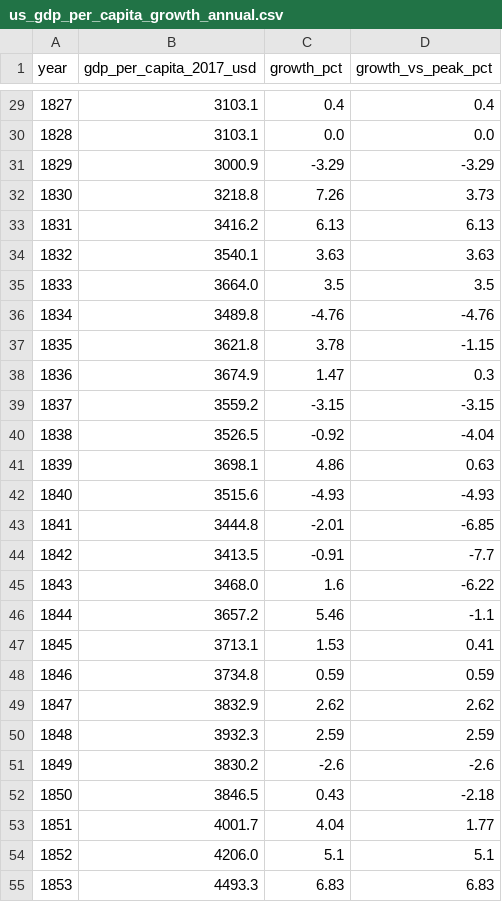
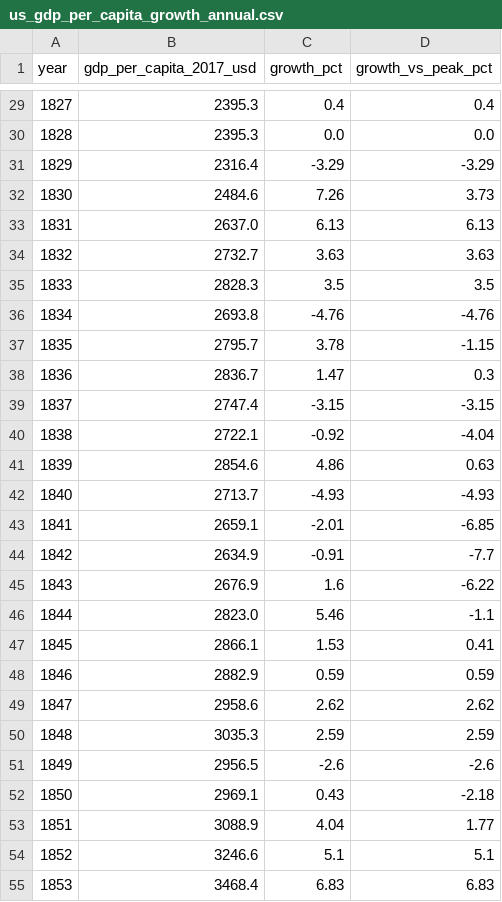
Before and after one commit to Emily-coding/ukmacro, a CSV file: data/us/us_gdp_per_capita_growth_annual.csv, drawn as a sheet; only a part is shown, gaps mark what is left out; the diff covers the shown part only.

```diff
--- a/data/us/us_gdp_per_capita_growth_annual.csv
+++ b/data/us/us_gdp_per_capita_growth_annual.csv
@@ -29,27 +29,27 @@ year,gdp_per_capita_2017_usd,growth_pct,growth_vs_peak_pct
-1827,3103.1,0.4,0.4
-1828,3103.1,0.0,0.0
-1829,3000.9,-3.29,-3.29
-1830,3218.8,7.26,3.73
-1831,3416.2,6.13,6.13
-1832,3540.1,3.63,3.63
-1833,3664.0,3.5,3.5
-1834,3489.8,-4.76,-4.76
-1835,3621.8,3.78,-1.15
-1836,3674.9,1.47,0.3
-1837,3559.2,-3.15,-3.15
-1838,3526.5,-0.92,-4.04
-1839,3698.1,4.86,0.63
-1840,3515.6,-4.93,-4.93
-1841,3444.8,-2.01,-6.85
-1842,3413.5,-0.91,-7.7
-1843,3468.0,1.6,-6.22
-1844,3657.2,5.46,-1.1
-1845,3713.1,1.53,0.41
-1846,3734.8,0.59,0.59
-1847,3832.9,2.62,2.62
-1848,3932.3,2.59,2.59
-1849,3830.2,-2.6,-2.6
-1850,3846.5,0.43,-2.18
-1851,4001.7,4.04,1.77
-1852,4206.0,5.1,5.1
-1853,4493.3,6.83,6.83
+1827,2395.3,0.4,0.4
+1828,2395.3,0.0,0.0
+1829,2316.4,-3.29,-3.29
+1830,2484.6,7.26,3.73
+1831,2637.0,6.13,6.13
+1832,2732.7,3.63,3.63
+1833,2828.3,3.5,3.5
+1834,2693.8,-4.76,-4.76
+1835,2795.7,3.78,-1.15
+1836,2836.7,1.47,0.3
+1837,2747.4,-3.15,-3.15
+1838,2722.1,-0.92,-4.04
+1839,2854.6,4.86,0.63
+1840,2713.7,-4.93,-4.93
+1841,2659.1,-2.01,-6.85
+1842,2634.9,-0.91,-7.7
+1843,2676.9,1.6,-6.22
+1844,2823.0,5.46,-1.1
+1845,2866.1,1.53,0.41
+1846,2882.9,0.59,0.59
+1847,2958.6,2.62,2.62
+1848,3035.3,2.59,2.59
+1849,2956.5,-2.6,-2.6
+1850,2969.1,0.43,-2.18
+1851,3088.9,4.04,1.77
+1852,3246.6,5.1,5.1
+1853,3468.4,6.83,6.83
```
Also changed, not shown: 164 edited cells elsewhere in this file, data/us/us_gdp_per_capita_growth.csv, 7 other files.
